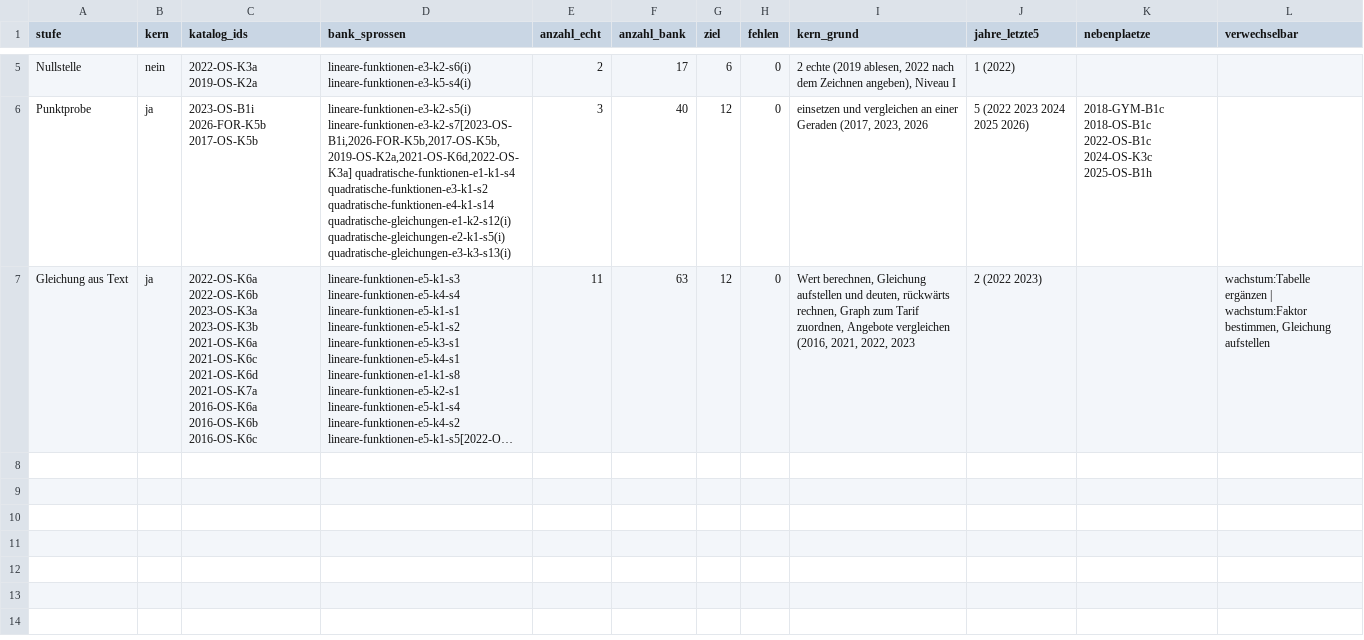
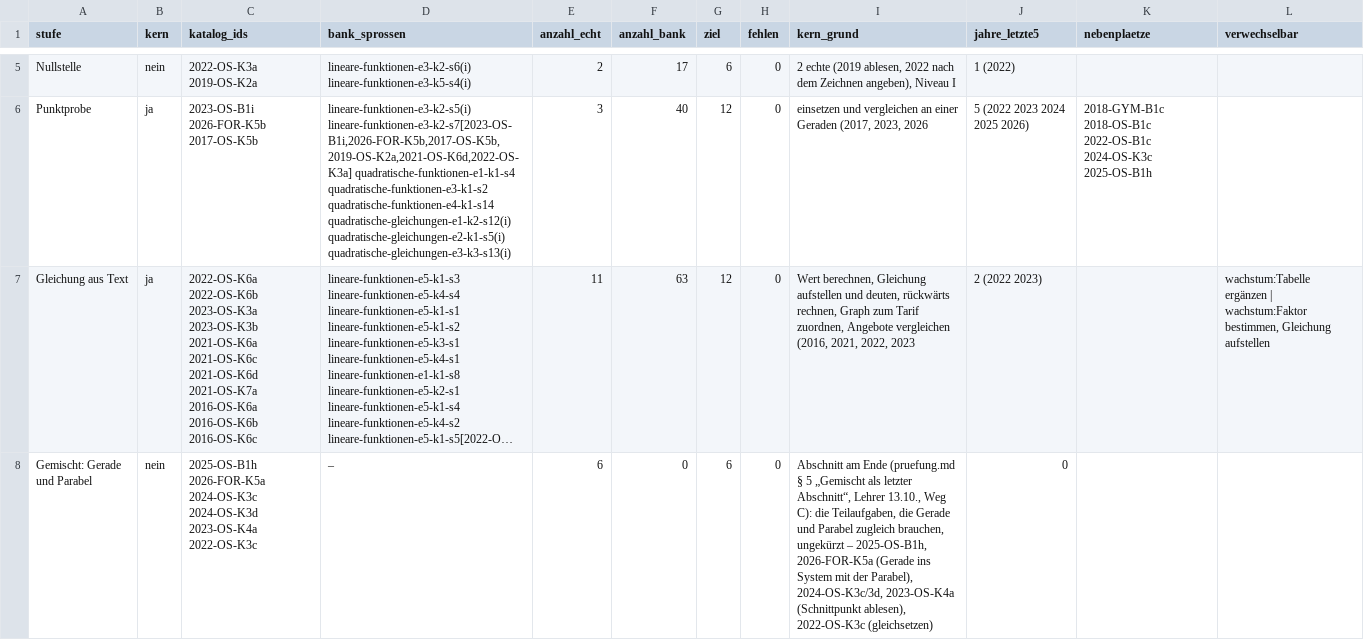
Before and after one commit to hz-0801/mathe-nachhilfe, a CSV file: msa/zuordnung-lineare.csv, drawn as a sheet; only a part is shown, gaps mark what is left out; long unchanged cells end in …; the diff names each change by its address in the sheet, - before the commit and + after, or states it on an @@ line.

```diff
--- a/msa/zuordnung-lineare.csv
+++ b/msa/zuordnung-lineare.csv
+row 8: Gemischt: Gerade und Parabel | nein | 2025-OS-B1h 2026-FOR-K5a 2024-OS-K3c 2024-OS-K3d 2023-OS-K4a 2022-OS-K3c | – | 6 | 0 | 6 | 0 | Abschnitt am Ende (pruefung.md § 5 „Gemischt als letzter Abschnitt“, Lehrer 13.10., Weg C): die Teilaufgaben, die Gerade und Parabel zugleich brauchen, ungekürzt – 2025-OS-B1h, 2026-FOR-K5a (Gerade ins System mit der Parabel), 2024-OS-K3c/3d, 2023-OS-K4a (Schnittpunkt ablesen), 2022-OS-K3c (gleichsetzen) | 0
```
Also changed, not shown: msa/skript-zuschnitt-p10.csv, msa/zuordnung-koerper.csv, 5 other files.
